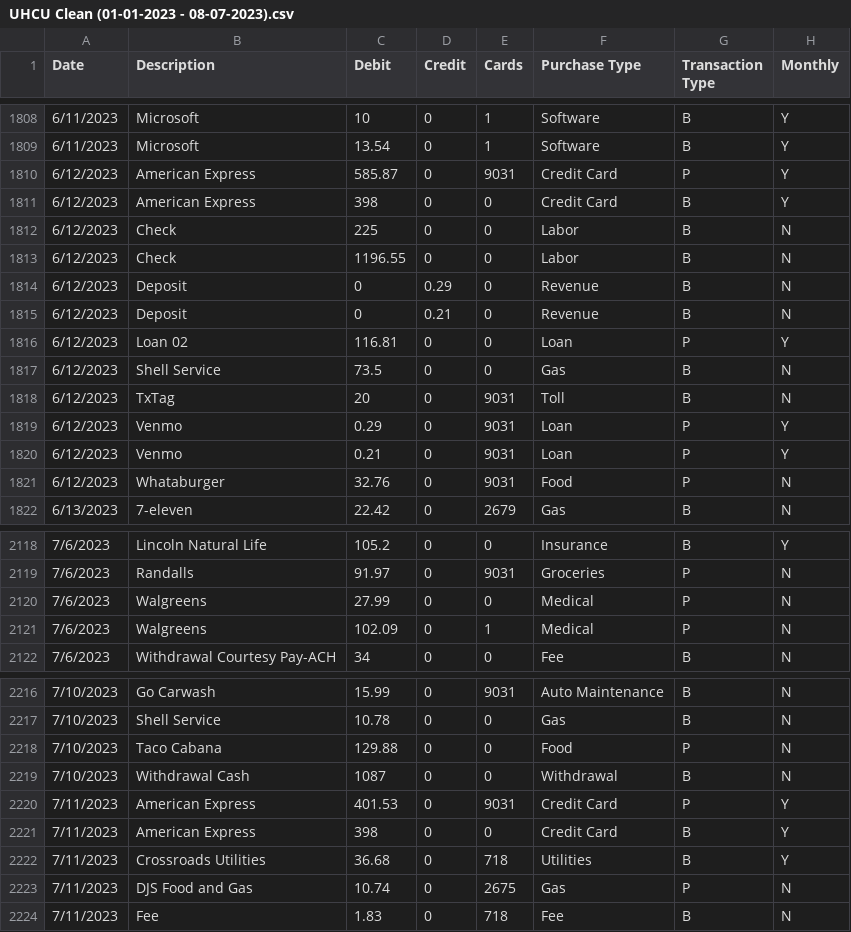
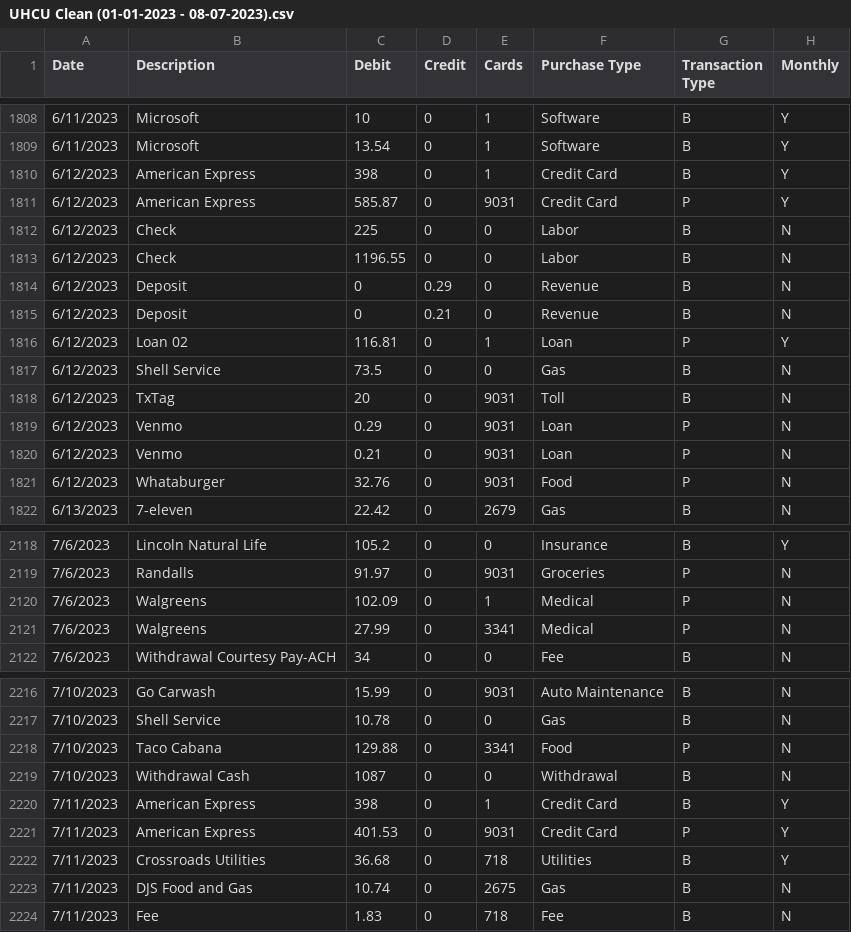
Before and after one commit to Michel-A-Gonzalez/BeyondEco, a CSV file: 2023/UHCU Clean/UHCU Clean (01-01-2023 - 08-07-2023).csv, drawn as a sheet; only a part is shown, gaps mark what is left out; the diff covers the shown part only.

Commit message:
Add files via upload

```diff
--- a/2023/UHCU Clean/UHCU Clean (01-01-2023 - 08-07-2023).csv
+++ b/2023/UHCU Clean/UHCU Clean (01-01-2023 - 08-07-2023).csv
@@ -1809,4 +1809,4 @@ Date,Description,Debit,Credit,Cards,Purchase Type,Transaction Type,Monthly
 6/11/2023,Microsoft,13.54,0,1,Software,B,Y
+6/12/2023,American Express,398,0,1,Credit Card,B,Y
 6/12/2023,American Express,585.87,0,9031,Credit Card,P,Y
-6/12/2023,American Express,398,0,0,Credit Card,B,Y
 6/12/2023,Check,225,0,0,Labor,B,N
@@ -1815,7 +1815,7 @@ Date,Description,Debit,Credit,Cards,Purchase Type,Transaction Type,Monthly
 6/12/2023,Deposit,0,0.21,0,Revenue,B,N
-6/12/2023,Loan 02,116.81,0,0,Loan,P,Y
+6/12/2023,Loan 02,116.81,0,1,Loan,P,Y
 6/12/2023,Shell Service,73.5,0,0,Gas,B,N
 6/12/2023,TxTag,20,0,9031,Toll,B,N
-6/12/2023,Venmo,0.29,0,9031,Loan,P,Y
-6/12/2023,Venmo,0.21,0,9031,Loan,P,Y
+6/12/2023,Venmo,0.29,0,9031,Loan,P,N
+6/12/2023,Venmo,0.21,0,9031,Loan,P,N
 6/12/2023,Whataburger,32.76,0,9031,Food,P,N
@@ -2119,4 +2119,4 @@ Date,Description,Debit,Credit,Cards,Purchase Type,Transaction Type,Monthly
 7/6/2023,Randalls,91.97,0,9031,Groceries,P,N
-7/6/2023,Walgreens,27.99,0,0,Medical,P,N
 7/6/2023,Walgreens,102.09,0,1,Medical,P,N
+7/6/2023,Walgreens,27.99,0,3341,Medical,P,N
 7/6/2023,Withdrawal Courtesy Pay-ACH,34,0,0,Fee,B,N
@@ -2217,8 +2217,8 @@ Date,Description,Debit,Credit,Cards,Purchase Type,Transaction Type,Monthly
 7/10/2023,Shell Service,10.78,0,0,Gas,B,N
-7/10/2023,Taco Cabana,129.88,0,0,Food,P,N
+7/10/2023,Taco Cabana,129.88,0,3341,Food,P,N
 7/10/2023,Withdrawal Cash,1087,0,0,Withdrawal,B,N
+7/11/2023,American Express,398,0,1,Credit Card,B,Y
 7/11/2023,American Express,401.53,0,9031,Credit Card,P,Y
-7/11/2023,American Express,398,0,0,Credit Card,B,Y
 7/11/2023,Crossroads Utilities,36.68,0,718,Utilities,B,Y
-7/11/2023,DJS Food and Gas,10.74,0,2675,Gas,P,N
+7/11/2023,DJS Food and Gas,10.74,0,2675,Gas,B,N
 7/11/2023,Fee,1.83,0,718,Fee,B,N
```
Also changed, not shown: 1 added row, 1 removed row, 4 moved rows and 71 edited cells elsewhere in this file.
